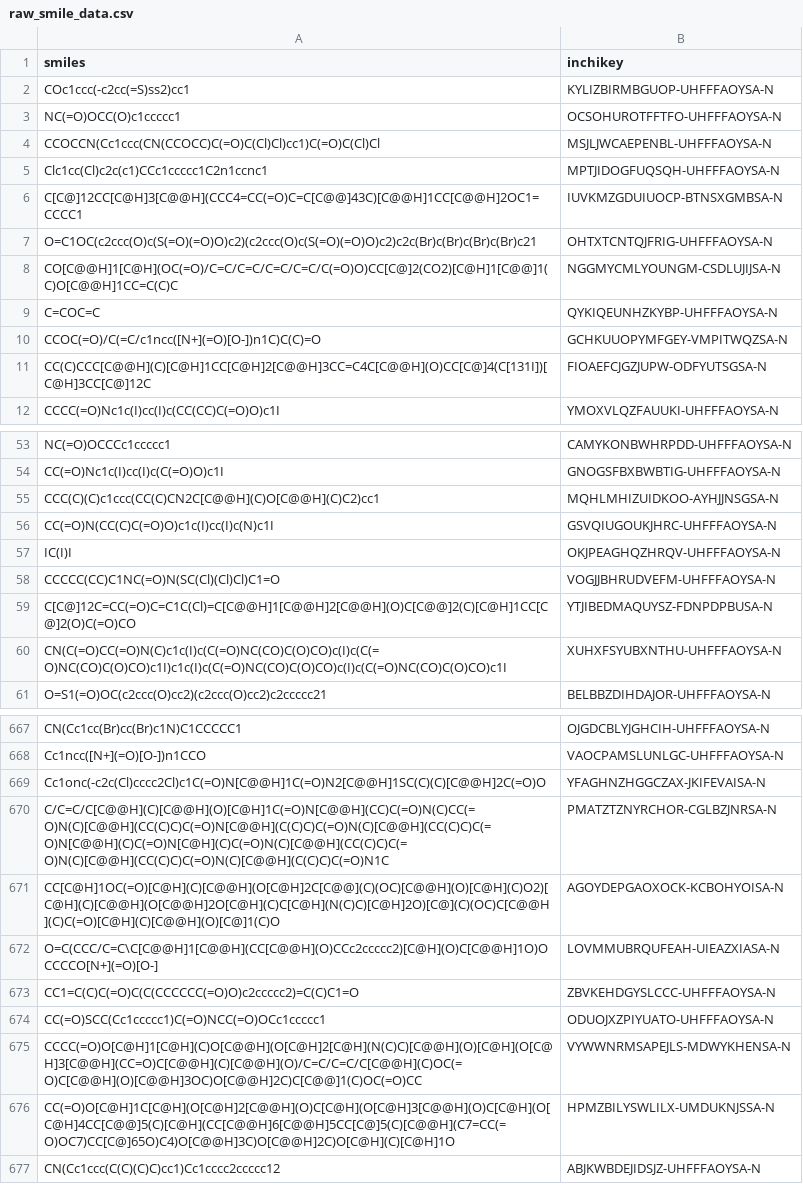
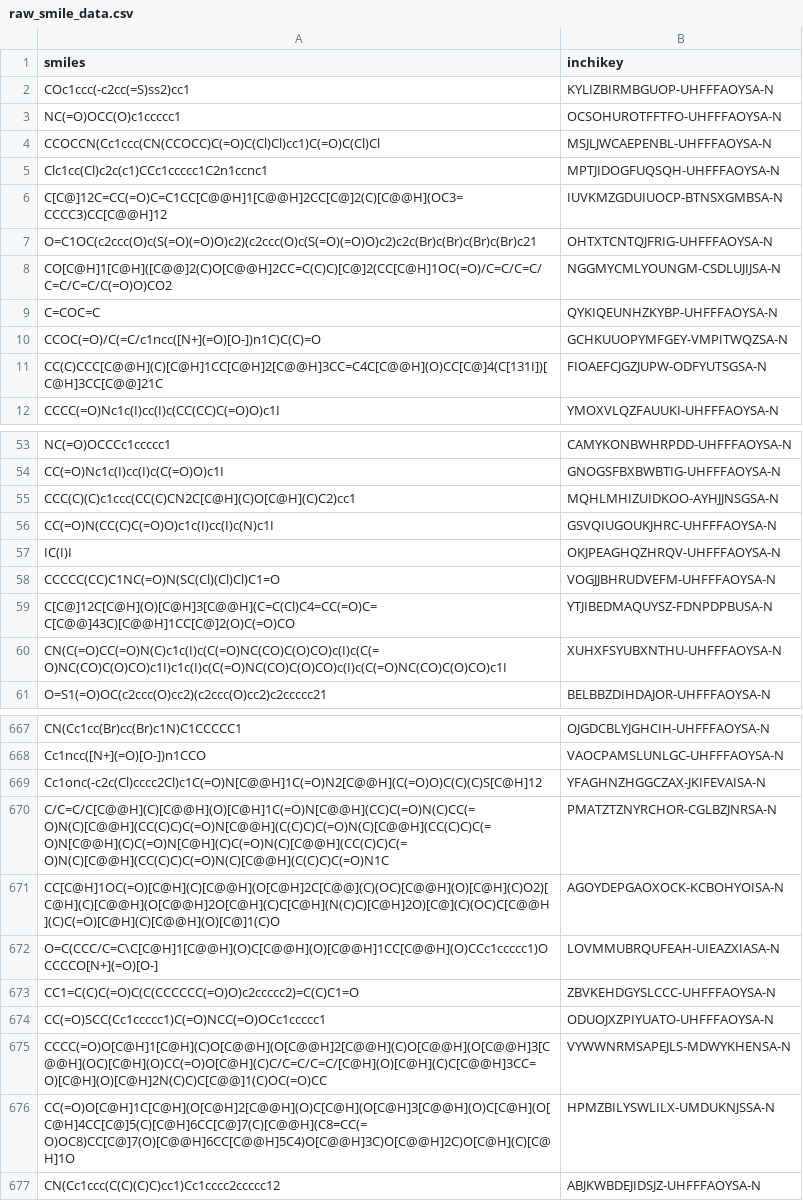
Before and after one commit to Chiamakaj/eos2ta5_ersilia_model_validation, a CSV file: data/raw_smile_data.csv, drawn as a sheet; only a part is shown, gaps mark what is left out; the diff covers the shown part only.

```diff
--- a/data/raw_smile_data.csv
+++ b/data/raw_smile_data.csv
@@ -5,8 +5,8 @@ CCOCCN(Cc1ccc(CN(CCOCC)C(=O)C(Cl)Cl)cc1)C(=O)C(Cl)Cl,MSJLJWCAEPENBL-UHFFFAOYSA-N
 Clc1cc(Cl)c2c(c1)CCc1ccccc1C2n1ccnc1,MPTJIDOGFUQSQH-UHFFFAOYSA-N
-C[C@]12CC[C@H]3[C@@H](CCC4=CC(=O)C=C[C@@]43C)[C@@H]1CC[C@@H]2OC1=CCCC1,IUVKMZGDUIUOCP-BTNSXGMBSA-N
+C[C@]12C=CC(=O)C=C1CC[C@@H]1[C@@H]2CC[C@]2(C)[C@@H](OC3=CCCC3)CC[C@@H]12,IUVKMZGDUIUOCP-BTNSXGMBSA-N
 O=C1OC(c2ccc(O)c(S(=O)(=O)O)c2)(c2ccc(O)c(S(=O)(=O)O)c2)c2c(Br)c(Br)c(Br)c(Br)c21,OHTXTCNTQJFRIG-UHFFFAOYSA-N
-CO[C@@H]1[C@H](OC(=O)/C=C/C=C/C=C/C=C/C(=O)O)CC[C@]2(CO2)[C@H]1[C@@]1(C)O[C@@H]1CC=C(C)C,NGGMYCMLYOUNGM-CSDLUJIJSA-N
+CO[C@H]1[C@H]([C@@]2(C)O[C@@H]2CC=C(C)C)[C@]2(CC[C@H]1OC(=O)/C=C/C=C/C=C/C=C/C(=O)O)CO2,NGGMYCMLYOUNGM-CSDLUJIJSA-N
 C=COC=C,QYKIQEUNHZKYBP-UHFFFAOYSA-N
 CCOC(=O)/C(=C/c1ncc([N+](=O)[O-])n1C)C(C)=O,GCHKUUOPYMFGEY-VMPITWQZSA-N
-CC(C)CCC[C@@H](C)[C@H]1CC[C@H]2[C@@H]3CC=C4C[C@@H](O)CC[C@]4(C[131I])[C@H]3CC[C@]12C,FIOAEFCJGZJUPW-ODFYUTSGSA-N
+CC(C)CCC[C@@H](C)[C@H]1CC[C@H]2[C@@H]3CC=C4C[C@@H](O)CC[C@]4(C[131I])[C@H]3CC[C@@]21C,FIOAEFCJGZJUPW-ODFYUTSGSA-N
 CCCC(=O)Nc1c(I)cc(I)c(CC(CC)C(=O)O)c1I,YMOXVLQZFAUUKI-UHFFFAOYSA-N
@@ -54,3 +54,3 @@ NC(=O)OCCCc1ccccc1,CAMYKONBWHRPDD-UHFFFAOYSA-N
 CC(=O)Nc1c(I)cc(I)c(C(=O)O)c1I,GNOGSFBXBWBTIG-UHFFFAOYSA-N
-CCC(C)(C)c1ccc(CC(C)CN2C[C@@H](C)O[C@@H](C)C2)cc1,MQHLMHIZUIDKOO-AYHJJNSGSA-N
+CCC(C)(C)c1ccc(CC(C)CN2C[C@H](C)O[C@H](C)C2)cc1,MQHLMHIZUIDKOO-AYHJJNSGSA-N
 CC(=O)N(CC(C)C(=O)O)c1c(I)cc(I)c(N)c1I,GSVQIUGOUKJHRC-UHFFFAOYSA-N
@@ -58,3 +58,3 @@ IC(I)I,OKJPEAGHQZHRQV-UHFFFAOYSA-N
 CCCCC(CC)C1NC(=O)N(SC(Cl)(Cl)Cl)C1=O,VOGJJBHRUDVEFM-UHFFFAOYSA-N
-C[C@]12C=CC(=O)C=C1C(Cl)=C[C@@H]1[C@@H]2[C@@H](O)C[C@@]2(C)[C@H]1CC[C@]2(O)C(=O)CO,YTJIBEDMAQUYSZ-FDNPDPBUSA-N
+C[C@]12C[C@H](O)[C@H]3[C@@H](C=C(Cl)C4=CC(=O)C=C[C@@]43C)[C@@H]1CC[C@]2(O)C(=O)CO,YTJIBEDMAQUYSZ-FDNPDPBUSA-N
 CN(C(=O)CC(=O)N(C)c1c(I)c(C(=O)NC(CO)C(O)CO)c(I)c(C(=O)NC(CO)C(O)CO)c1I)c1c(I)c(C(=O)NC(CO)C(O)CO)c(I)c(C(=O)NC(CO)C(O)CO)c1I,XUHXFSYUBXNTHU-UHFFFAOYSA-N
@@ -668,10 +668,10 @@ CN(Cc1cc(Br)cc(Br)c1N)C1CCCCC1,OJGDCBLYJGHCIH-UHFFFAOYSA-N
 Cc1ncc([N+](=O)[O-])n1CCO,VAOCPAMSLUNLGC-UHFFFAOYSA-N
-Cc1onc(-c2c(Cl)cccc2Cl)c1C(=O)N[C@@H]1C(=O)N2[C@@H]1SC(C)(C)[C@@H]2C(=O)O,YFAGHNZHGGCZAX-JKIFEVAISA-N
+Cc1onc(-c2c(Cl)cccc2Cl)c1C(=O)N[C@@H]1C(=O)N2[C@@H](C(=O)O)C(C)(C)S[C@H]12,YFAGHNZHGGCZAX-JKIFEVAISA-N
 C/C=C/C[C@@H](C)[C@@H](O)[C@H]1C(=O)N[C@@H](CC)C(=O)N(C)CC(=O)N(C)[C@@H](CC(C)C)C(=O)N[C@@H](C(C)C)C(=O)N(C)[C@@H](CC(C)C)C(=O)N[C@@H](C)C(=O)N[C@H](C)C(=O)N(C)[C@@H](CC(C)C)C(=O)N(C)[C@@H](CC(C)C)C(=O)N(C)[C@@H](C(C)C)C(=O)N1C,PMATZTZNYRCHOR-CGLBZJNRSA-N
 CC[C@H]1OC(=O)[C@H](C)[C@@H](O[C@H]2C[C@@](C)(OC)[C@@H](O)[C@H](C)O2)[C@H](C)[C@@H](O[C@@H]2O[C@H](C)C[C@H](N(C)C)[C@H]2O)[C@](C)(OC)C[C@@H](C)C(=O)[C@H](C)[C@@H](O)[C@]1(C)O,AGOYDEPGAOXOCK-KCBOHYOISA-N
-O=C(CCC/C=C\C[C@@H]1[C@@H](CC[C@@H](O)CCc2ccccc2)[C@H](O)C[C@@H]1O)OCCCCO[N+](=O)[O-],LOVMMUBRQUFEAH-UIEAZXIASA-N
+O=C(CCC/C=C\C[C@H]1[C@@H](O)C[C@@H](O)[C@@H]1CC[C@@H](O)CCc1ccccc1)OCCCCO[N+](=O)[O-],LOVMMUBRQUFEAH-UIEAZXIASA-N
 CC1=C(C)C(=O)C(C(CCCCCC(=O)O)c2ccccc2)=C(C)C1=O,ZBVKEHDGYSLCCC-UHFFFAOYSA-N
 CC(=O)SCC(Cc1ccccc1)C(=O)NCC(=O)OCc1ccccc1,ODUOJXZPIYUATO-UHFFFAOYSA-N
-CCCC(=O)O[C@H]1[C@H](C)O[C@@H](O[C@H]2[C@H](N(C)C)[C@@H](O)[C@H](O[C@H]3[C@@H](CC=O)C[C@@H](C)[C@@H](O)/C=C/C=C/C[C@@H](C)OC(=O)C[C@@H](O)[C@@H]3OC)O[C@@H]2C)C[C@@]1(C)OC(=O)CC,VYWWNRMSAPEJLS-MDWYKHENSA-N
-CC(=O)O[C@H]1C[C@H](O[C@H]2[C@@H](O)C[C@H](O[C@H]3[C@@H](O)C[C@H](O[C@H]4CC[C@@]5(C)[C@H](CC[C@@H]6[C@@H]5CC[C@]5(C)[C@@H](C7=CC(=O)OC7)CC[C@]65O)C4)O[C@@H]3C)O[C@@H]2C)O[C@H](C)[C@H]1O,HPMZBILYSWLILX-UMDUKNJSSA-N
+CCCC(=O)O[C@H]1[C@H](C)O[C@@H](O[C@@H]2[C@@H](C)O[C@@H](O[C@@H]3[C@@H](OC)[C@H](O)CC(=O)O[C@H](C)C/C=C/C=C/[C@H](O)[C@H](C)C[C@@H]3CC=O)[C@H](O)[C@H]2N(C)C)C[C@@]1(C)OC(=O)CC,VYWWNRMSAPEJLS-MDWYKHENSA-N
+CC(=O)O[C@H]1C[C@H](O[C@H]2[C@@H](O)C[C@H](O[C@H]3[C@@H](O)C[C@H](O[C@H]4CC[C@]5(C)[C@H]6CC[C@]7(C)[C@@H](C8=CC(=O)OC8)CC[C@]7(O)[C@@H]6CC[C@@H]5C4)O[C@@H]3C)O[C@@H]2C)O[C@H](C)[C@H]1O,HPMZBILYSWLILX-UMDUKNJSSA-N
 CN(Cc1ccc(C(C)(C)C)cc1)Cc1cccc2ccccc12,ABJKWBDEJIDSJZ-UHFFFAOYSA-N
```
Also changed, not shown: 66 edited cells elsewhere in this file, 5 other files.
